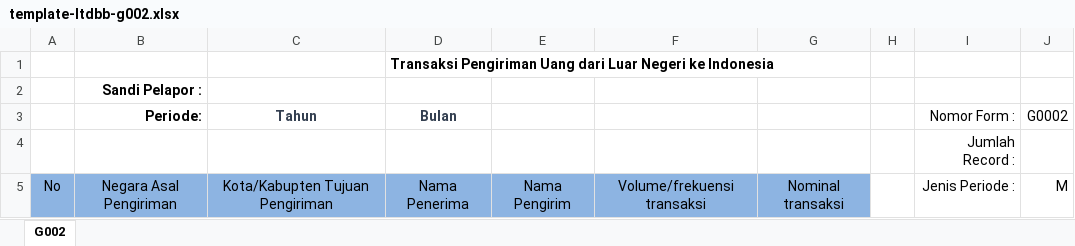
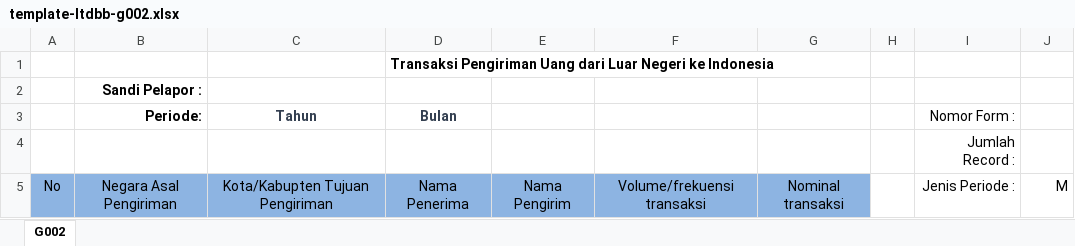
Before and after one commit to Anggifitra141/reporting, an Excel workbook: assets/template-excel/template-ltdbb-g002.xlsx, sheet G002, drawn as a sheet; values as stored, in another font and other column widths than the file's, no borders; the diff names each change by its address in the sheet, - before the commit and + after, or states it on an @@ line.

```diff
--- a/assets/template-excel/template-ltdbb-g002.xlsx (sheet G002)
+++ b/assets/template-excel/template-ltdbb-g002.xlsx (sheet G002)
-J3: G0002
+J3: (empty)
```
Also changed, not shown: assets/template-excel/template-ltdbb-g003.xlsx, 3 other files.
